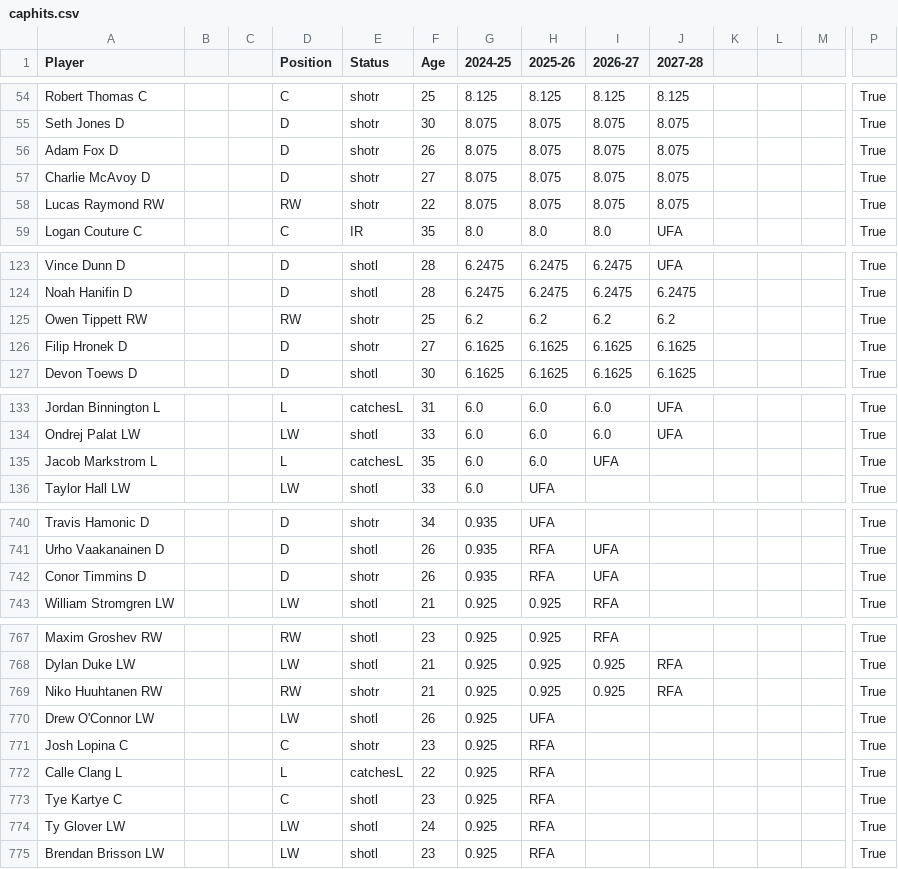
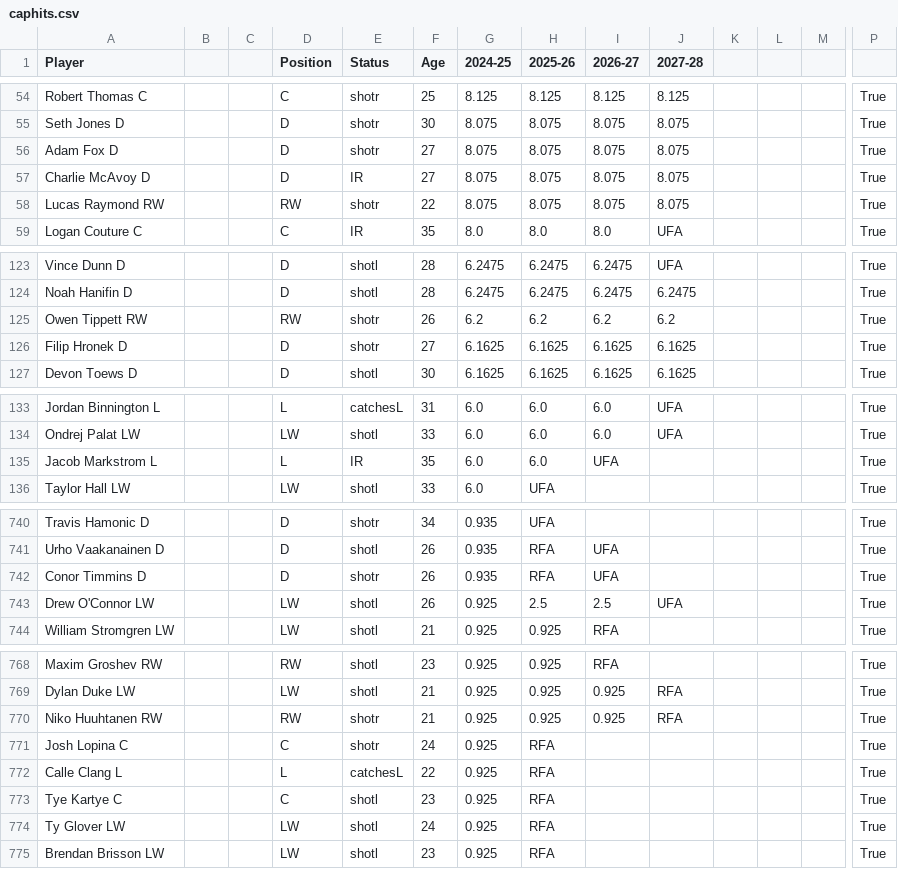
Before and after one commit to kww271/qBneK36JpdQetizHcQM7DMrCSz, a CSV file: caphits.csv, drawn as a sheet; only a part is shown, gaps mark what is left out; removed rows and columns are numbered as before the commit, all else as after; rows hold the shown columns only; the diff covers the shown part only; the diff names each change by its address in the sheet, - before the commit and + after, or states it on an @@ line.

Commit message:
Updated February 18, 2025 at 20:53

```diff
--- a/caphits.csv
+++ b/caphits.csv
-F56 (Age): 26
+F56 (Age): 27
-E57 (Status): shotr
+E57 (Status): IR
-F125 (Age): 25
+F125 (Age): 26
-E135 (Status): catchesL
+E135 (Status): IR
+row 743: Drew O'Connor LW |  |  | LW | shotl | 26 | 0.925 | 2.5 | 2.5 | UFA |  |  |  | True
-row 770: Drew O'Connor LW |  |  | LW | shotl | 26 | 0.925 | UFA |  |  |  |  |  | True
-F771 (Age): 23
+F771 (Age): 24
```
Also changed, not shown: 15 edited cells elsewhere in this file.
